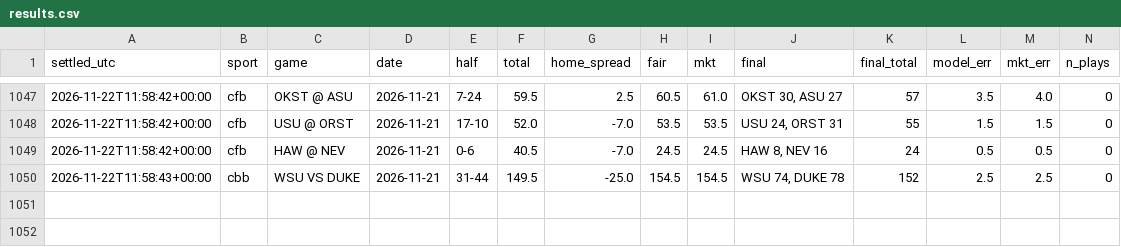
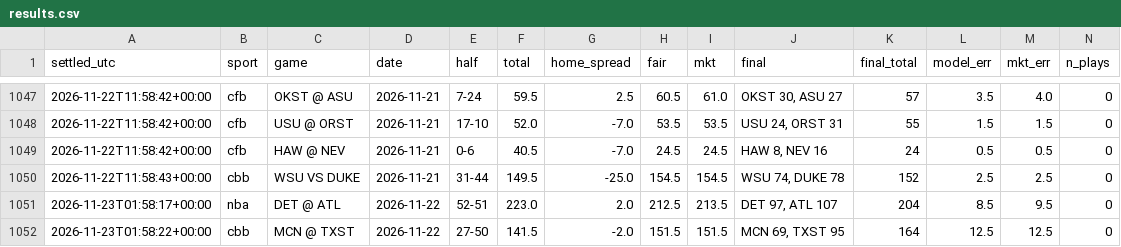
Before and after one commit to fouronetrue/halftime-desk, a CSV file: log/results.csv, drawn as a sheet; only a part is shown, gaps mark what is left out; rows hold the shown columns only; the diff names each change by its address in the sheet, - before the commit and + after, or states it on an @@ line.

```diff
--- a/log/results.csv
+++ b/log/results.csv
+row 1051: 2026-11-23T01:58:17+00:00 | nba | DET @ ATL | 2026-11-22 | 52-51 | 223.0 | 2.0 | 212.5 | 213.5 | DET 97, ATL 107 | 204 | 8.5 | 9.5 | 0
+row 1052: 2026-11-23T01:58:22+00:00 | cbb | MCN @ TXST | 2026-11-22 | 27-50 | 141.5 | -2.0 | 151.5 | 151.5 | MCN 69, TXST 95 | 164 | 12.5 | 12.5 | 0
```
Also changed, not shown: 2 other files.
